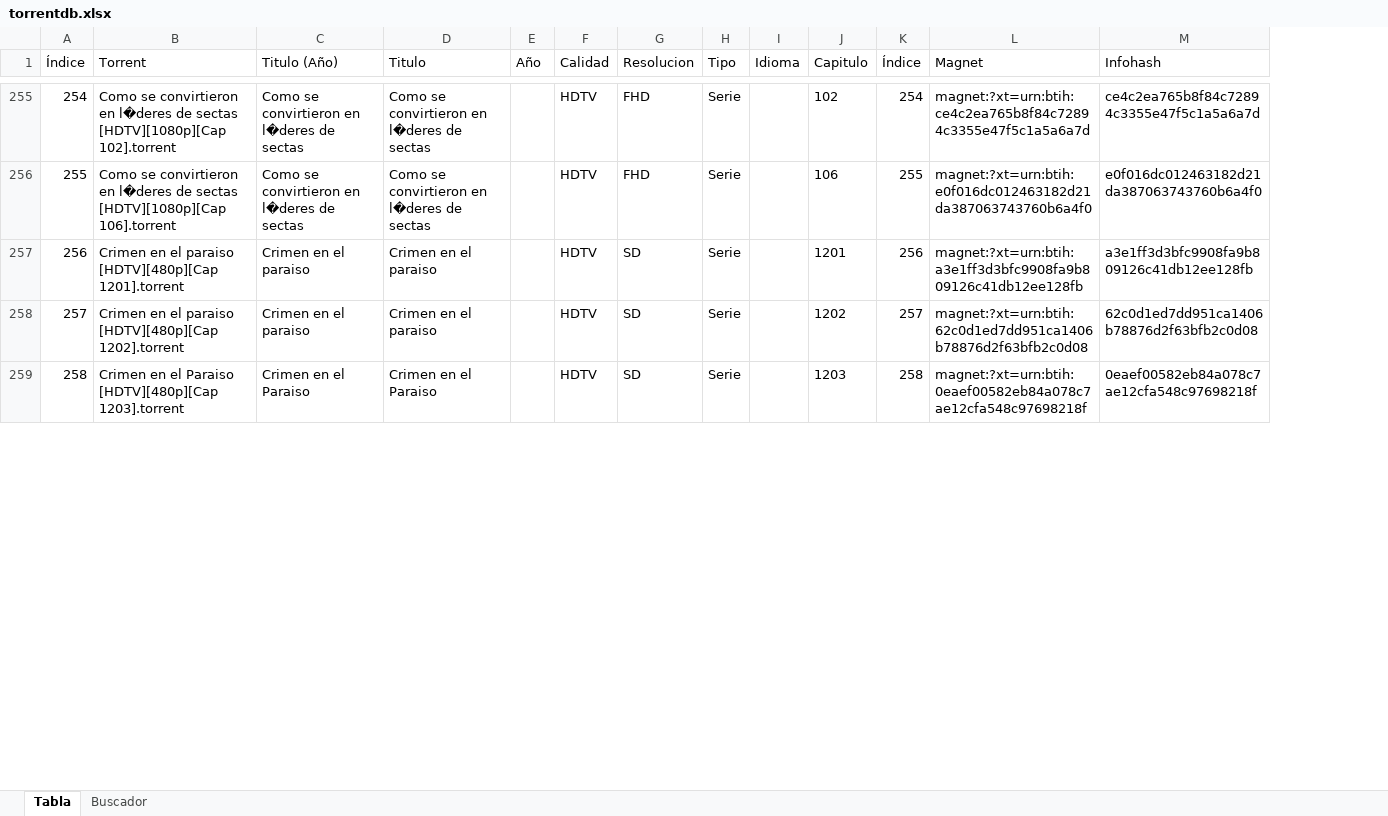
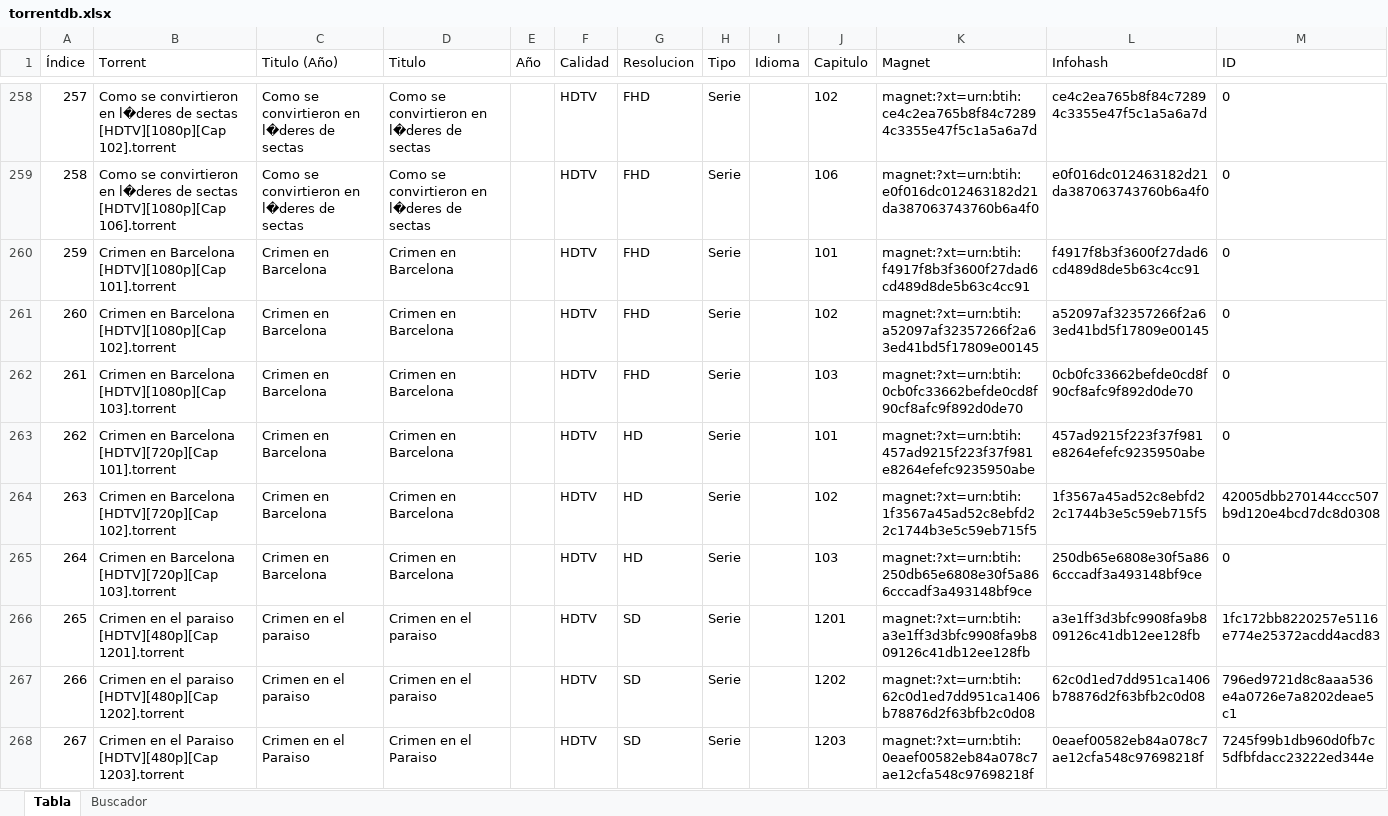
Before and after one commit to s4g3r4o/TorrentDB, an Excel workbook: torrentdb.xlsx, sheet Tabla, drawn as a sheet; only a part is shown, gaps mark what is left out; values as stored, in another font and other column widths than the file's, no borders; table styles not drawn; removed rows and columns are numbered as before the commit, all else as after; the diff covers the shown part only; the diff names each change by its address in the sheet, - before the commit and + after, or states it on an @@ line.

Commit message:
añadido columna ID

```diff
--- a/torrentdb.xlsx (sheet Tabla)
+++ b/torrentdb.xlsx (sheet Tabla)
-column K (Índice), rows 255-259: 254 | 255 | 256 | 257 | 258
+column M (ID), rows 258-259: 0 | 0; rows 266-268: 1fc172bb8220257e5116e774e25372acdd4acd83 | 796ed9721d8c8aaa536e4a0726e7a8202deae5c1 | 7245f99b1db960d0fb7c5dfbfdacc23222ed344e
@@ column A (Índice) renumbered between rows 60 and 1821 @@
+row 260: 259 | Crimen en Barcelona [HDTV][1080p][Cap 101].torrent | Crimen en Barcelona | Crimen en Barcelona |  | HDTV | FHD | Serie |  | 101 | magnet:?xt=urn:btih:f4917f8b3f3600f27dad6cd489d8de5b63c4cc91 | f4917f8b3f3600f27dad6cd489d8de5b63c4cc91 | 0
+row 261: 260 | Crimen en Barcelona [HDTV][1080p][Cap 102].torrent | Crimen en Barcelona | Crimen en Barcelona |  | HDTV | FHD | Serie |  | 102 | magnet:?xt=urn:btih:a52097af32357266f2a63ed41bd5f17809e00145 | a52097af32357266f2a63ed41bd5f17809e00145 | 0
+row 262: 261 | Crimen en Barcelona [HDTV][1080p][Cap 103].torrent | Crimen en Barcelona | Crimen en Barcelona |  | HDTV | FHD | Serie |  | 103 | magnet:?xt=urn:btih:0cb0fc33662befde0cd8f90cf8afc9f892d0de70 | 0cb0fc33662befde0cd8f90cf8afc9f892d0de70 | 0
+row 263: 262 | Crimen en Barcelona [HDTV][720p][Cap 101].torrent | Crimen en Barcelona | Crimen en Barcelona |  | HDTV | HD | Serie |  | 101 | magnet:?xt=urn:btih:457ad9215f223f37f981e8264efefc9235950abe | 457ad9215f223f37f981e8264efefc9235950abe | 0
+row 264: 263 | Crimen en Barcelona [HDTV][720p][Cap 102].torrent | Crimen en Barcelona | Crimen en Barcelona |  | HDTV | HD | Serie |  | 102 | magnet:?xt=urn:btih:1f3567a45ad52c8ebfd22c1744b3e5c59eb715f5 | 1f3567a45ad52c8ebfd22c1744b3e5c59eb715f5 | 42005dbb270144ccc507b9d120e4bcd7dc8d0308
+row 265: 264 | Crimen en Barcelona [HDTV][720p][Cap 103].torrent | Crimen en Barcelona | Crimen en Barcelona |  | HDTV | HD | Serie |  | 103 | magnet:?xt=urn:btih:250db65e6808e30f5a866cccadf3a493148bf9ce | 250db65e6808e30f5a866cccadf3a493148bf9ce | 0
```
Also changed, not shown: 118 added rows elsewhere in this sheet, sheet Buscador.
